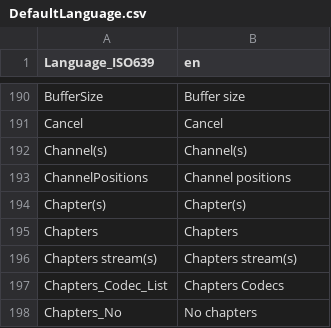
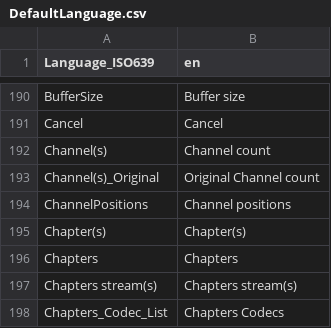
Before and after one commit to mediatest/mediatestLib, a CSV file: Source/Resource/Text/Language/DefaultLanguage.csv, drawn as a sheet; only a part is shown, gaps mark what is left out; the shorter side is filled out with more unchanged rows.

```diff
--- a/Source/Resource/Text/Language/DefaultLanguage.csv
+++ b/Source/Resource/Text/Language/DefaultLanguage.csv
@@ -191,3 +191,4 @@ BufferSize;Buffer size
 Cancel;Cancel
-Channel(s);Channel(s)
+Channel(s);Channel count
+Channel(s)_Original;Original Channel count
 ChannelPositions;Channel positions
```
Also changed, not shown: Source/Resource/Text/Stream/Audio.csv, 2 other files.
